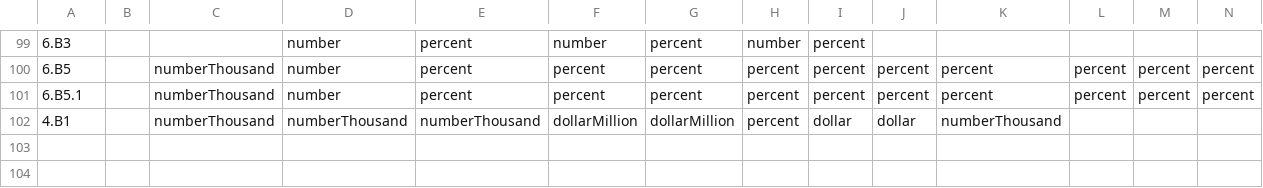
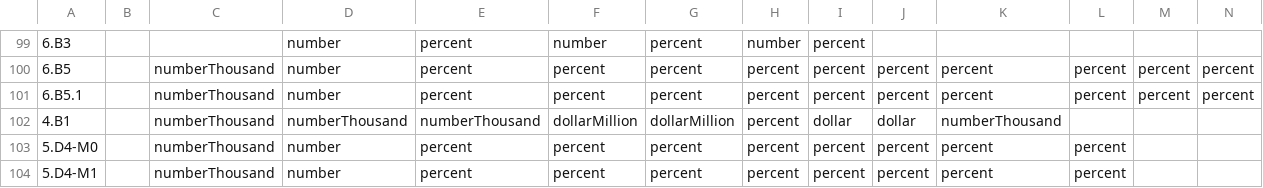
Before and after one commit to UrbanInstitute/social-security-data-tool, a CSV file: scraper/supplement_units.csv, drawn as a sheet; only a part is shown, gaps mark what is left out; rows hold the shown columns only; the diff names each change by its address in the sheet, - before the commit and + after, or states it on an @@ line.

Commit message:
table 5-d4 plus multi tables in radio button search

```diff
--- a/scraper/supplement_units.csv
+++ b/scraper/supplement_units.csv
+row 103: 5.D4-M0 |  | numberThousand | number | percent | percent | percent | percent | percent | percent | percent | percent
+row 104: 5.D4-M1 |  | numberThousand | number | percent | percent | percent | percent | percent | percent | percent | percent
```
Also changed, not shown: 7 other files.
